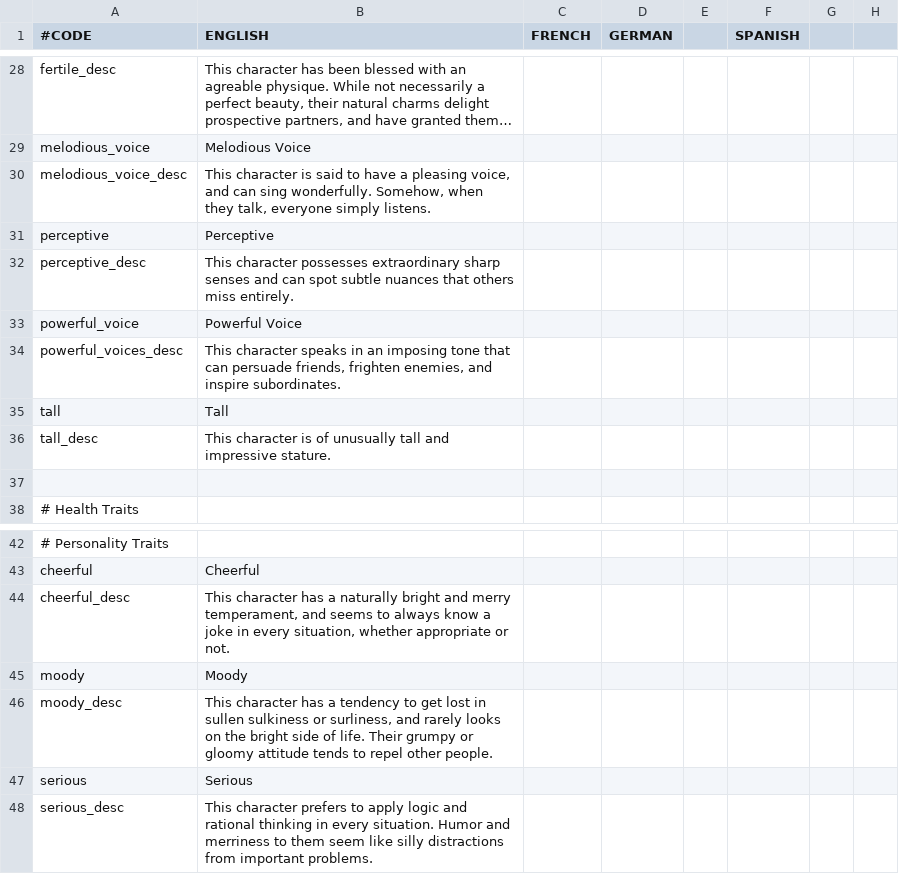
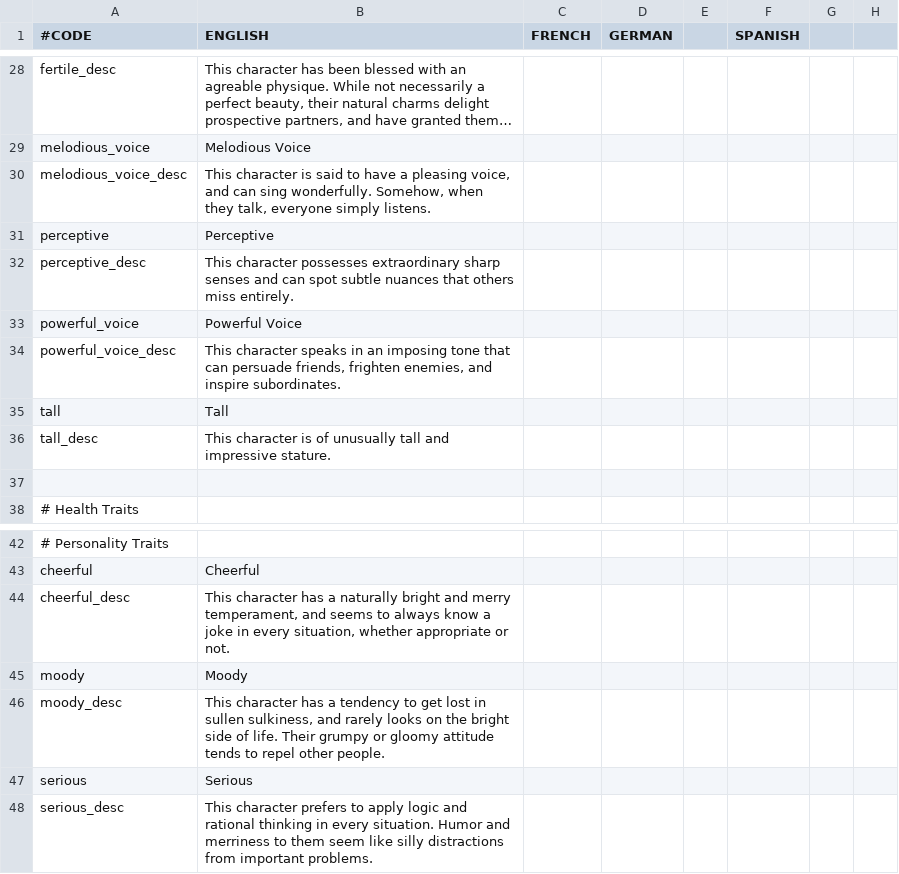
Before and after one commit to ck2plus/CK2Plus_Rewrite, a CSV file: CK2Plus_wip/localisation/000_CK2Plus_traits.csv, drawn as a sheet; only a part is shown, gaps mark what is left out; long unchanged cells end in …; the diff names each change by its address in the sheet, - before the commit and + after, or states it on an @@ line.

Commit message:
FIX: Localisation oversights

```diff
--- a/CK2Plus_wip/localisation/000_CK2Plus_traits.csv
+++ b/CK2Plus_wip/localisation/000_CK2Plus_traits.csv
-A34 (#CODE): powerful_voices_desc
+A34 (#CODE): powerful_voice_desc
-B46 (ENGLISH): …in sullen sulkiness or surliness, and rarely…
+B46 (ENGLISH): …in sullen sulkiness, and rarely…
```
Also changed, not shown: 1 other file.
